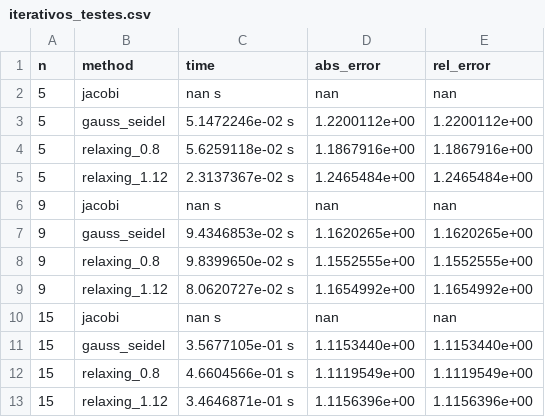
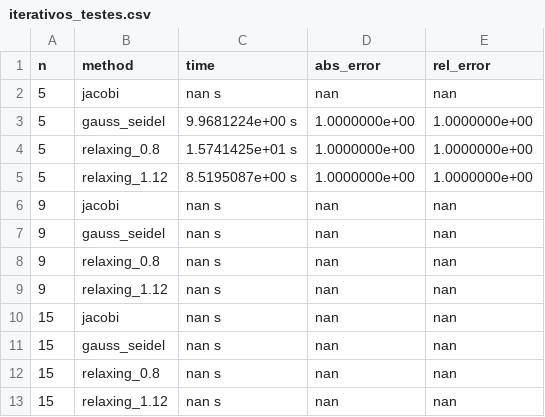
Before and after one commit to igorssant/metodos_numericos, a CSV file: sistema_equacao/output/iterativos_testes.csv, drawn as a sheet.

```diff
--- a/sistema_equacao/output/iterativos_testes.csv
+++ b/sistema_equacao/output/iterativos_testes.csv
@@ -2,12 +2,12 @@ n,method,time,abs_error,rel_error
 5,jacobi,nan s,nan,nan
-5,gauss_seidel,5.1472246e-02 s,1.2200112e+00,1.2200112e+00
-5,relaxing_0.8,5.6259118e-02 s,1.1867916e+00,1.1867916e+00
-5,relaxing_1.12,2.3137367e-02 s,1.2465484e+00,1.2465484e+00
+5,gauss_seidel,9.9681224e+00 s,1.0000000e+00,1.0000000e+00
+5,relaxing_0.8,1.5741425e+01 s,1.0000000e+00,1.0000000e+00
+5,relaxing_1.12,8.5195087e+00 s,1.0000000e+00,1.0000000e+00
 9,jacobi,nan s,nan,nan
-9,gauss_seidel,9.4346853e-02 s,1.1620265e+00,1.1620265e+00
-9,relaxing_0.8,9.8399650e-02 s,1.1552555e+00,1.1552555e+00
-9,relaxing_1.12,8.0620727e-02 s,1.1654992e+00,1.1654992e+00
+9,gauss_seidel,nan s,nan,nan
+9,relaxing_0.8,nan s,nan,nan
+9,relaxing_1.12,nan s,nan,nan
 15,jacobi,nan s,nan,nan
-15,gauss_seidel,3.5677105e-01 s,1.1153440e+00,1.1153440e+00
-15,relaxing_0.8,4.6604566e-01 s,1.1119549e+00,1.1119549e+00
-15,relaxing_1.12,3.4646871e-01 s,1.1156396e+00,1.1156396e+00
+15,gauss_seidel,nan s,nan,nan
+15,relaxing_0.8,nan s,nan,nan
+15,relaxing_1.12,nan s,nan,nan
```
Also changed, not shown: sistema_equacao/output/gauss_testes.csv, sistema_equacao/output/iterativos_solucao.csv, 6 other files.
